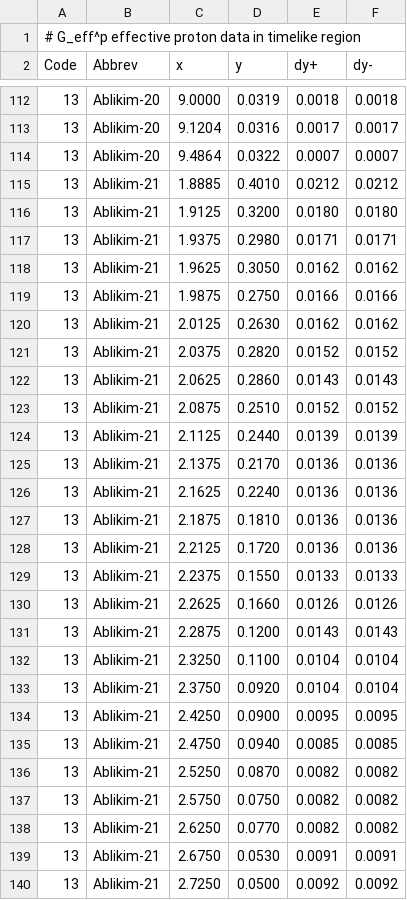
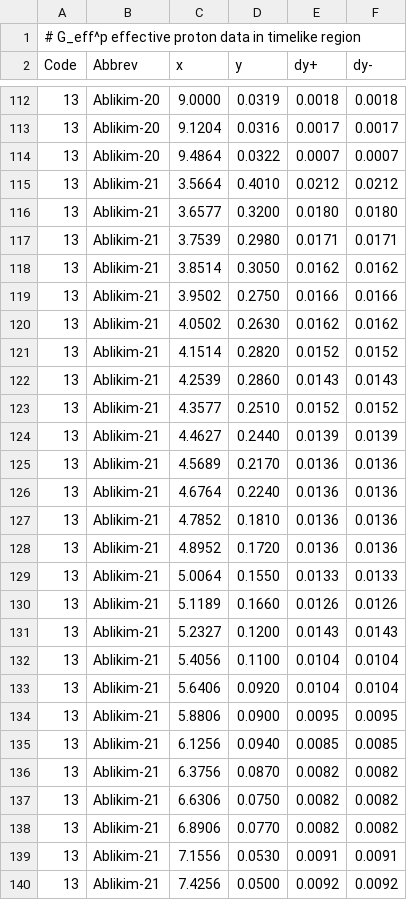
Before and after one commit to Mezek/datalock, a CSV file: nucleons/dataProtonTimeLike.csv, drawn as a sheet; only a part is shown, gaps mark what is left out; the diff covers the shown part only.

Commit message:
data check

```diff
--- a/nucleons/dataProtonTimeLike.csv
+++ b/nucleons/dataProtonTimeLike.csv
@@ -114,27 +114,27 @@ Code,Abbrev,x,y,dy+,dy-
 13,Ablikim-20,9.4864,0.0322,0.0007,0.0007
-13,Ablikim-21,1.8885,0.4010,0.0212,0.0212
-13,Ablikim-21,1.9125,0.3200,0.0180,0.0180
-13,Ablikim-21,1.9375,0.2980,0.0171,0.0171
-13,Ablikim-21,1.9625,0.3050,0.0162,0.0162
-13,Ablikim-21,1.9875,0.2750,0.0166,0.0166
-13,Ablikim-21,2.0125,0.2630,0.0162,0.0162
-13,Ablikim-21,2.0375,0.2820,0.0152,0.0152
-13,Ablikim-21,2.0625,0.2860,0.0143,0.0143
-13,Ablikim-21,2.0875,0.2510,0.0152,0.0152
-13,Ablikim-21,2.1125,0.2440,0.0139,0.0139
-13,Ablikim-21,2.1375,0.2170,0.0136,0.0136
-13,Ablikim-21,2.1625,0.2240,0.0136,0.0136
-13,Ablikim-21,2.1875,0.1810,0.0136,0.0136
-13,Ablikim-21,2.2125,0.1720,0.0136,0.0136
-13,Ablikim-21,2.2375,0.1550,0.0133,0.0133
-13,Ablikim-21,2.2625,0.1660,0.0126,0.0126
-13,Ablikim-21,2.2875,0.1200,0.0143,0.0143
-13,Ablikim-21,2.3250,0.1100,0.0104,0.0104
-13,Ablikim-21,2.3750,0.0920,0.0104,0.0104
-13,Ablikim-21,2.4250,0.0900,0.0095,0.0095
-13,Ablikim-21,2.4750,0.0940,0.0085,0.0085
-13,Ablikim-21,2.5250,0.0870,0.0082,0.0082
-13,Ablikim-21,2.5750,0.0750,0.0082,0.0082
-13,Ablikim-21,2.6250,0.0770,0.0082,0.0082
-13,Ablikim-21,2.6750,0.0530,0.0091,0.0091
-13,Ablikim-21,2.7250,0.0500,0.0092,0.0092
+13,Ablikim-21,3.5664,0.4010,0.0212,0.0212
+13,Ablikim-21,3.6577,0.3200,0.0180,0.0180
+13,Ablikim-21,3.7539,0.2980,0.0171,0.0171
+13,Ablikim-21,3.8514,0.3050,0.0162,0.0162
+13,Ablikim-21,3.9502,0.2750,0.0166,0.0166
+13,Ablikim-21,4.0502,0.2630,0.0162,0.0162
+13,Ablikim-21,4.1514,0.2820,0.0152,0.0152
+13,Ablikim-21,4.2539,0.2860,0.0143,0.0143
+13,Ablikim-21,4.3577,0.2510,0.0152,0.0152
+13,Ablikim-21,4.4627,0.2440,0.0139,0.0139
+13,Ablikim-21,4.5689,0.2170,0.0136,0.0136
+13,Ablikim-21,4.6764,0.2240,0.0136,0.0136
+13,Ablikim-21,4.7852,0.1810,0.0136,0.0136
+13,Ablikim-21,4.8952,0.1720,0.0136,0.0136
+13,Ablikim-21,5.0064,0.1550,0.0133,0.0133
+13,Ablikim-21,5.1189,0.1660,0.0126,0.0126
+13,Ablikim-21,5.2327,0.1200,0.0143,0.0143
+13,Ablikim-21,5.4056,0.1100,0.0104,0.0104
+13,Ablikim-21,5.6406,0.0920,0.0104,0.0104
+13,Ablikim-21,5.8806,0.0900,0.0095,0.0095
+13,Ablikim-21,6.1256,0.0940,0.0085,0.0085
+13,Ablikim-21,6.3756,0.0870,0.0082,0.0082
+13,Ablikim-21,6.6306,0.0750,0.0082,0.0082
+13,Ablikim-21,6.8906,0.0770,0.0082,0.0082
+13,Ablikim-21,7.1556,0.0530,0.0091,0.0091
+13,Ablikim-21,7.4256,0.0500,0.0092,0.0092
```
Also changed, not shown: 5 edited cells elsewhere in this file, 1 other file.
